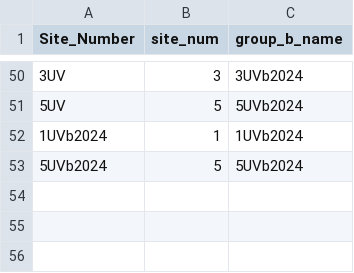
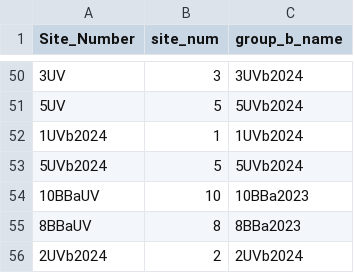
Before and after one commit to EnvironmentalScienceAssociates/TahoeKeysCMT, a CSV file: data-raw/Nutrient_SiteLookup.csv, drawn as a sheet; only a part is shown, gaps mark what is left out.

Commit message:
Update nutrient site lookup table

```diff
--- a/data-raw/Nutrient_SiteLookup.csv
+++ b/data-raw/Nutrient_SiteLookup.csv
@@ -53 +53,4 @@ Site_Number,site_num,group_b_name
 5UVb2024,5,5UVb2024
+10BBaUV,10,10BBa2023
+8BBaUV,8,8BBa2023
+2UVb2024,2,2UVb2024
```
Also changed, not shown: 3 other files.
